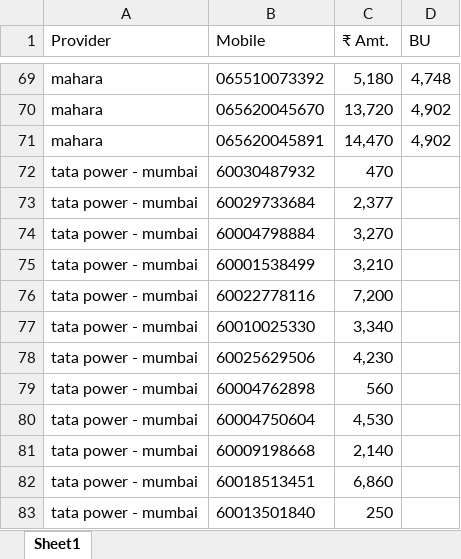
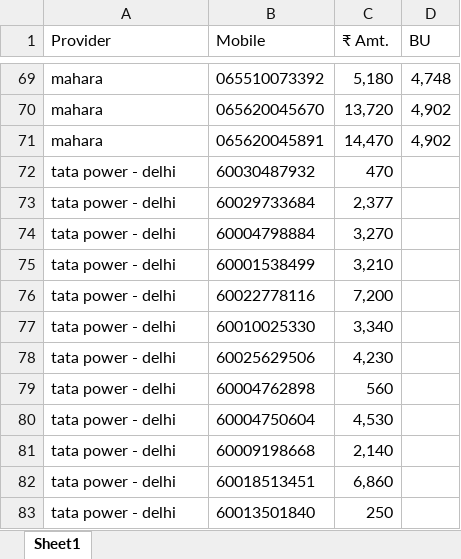
Before and after one commit to drishangupta/Billscrape, an Excel workbook: dataframe.xlsx, sheet Sheet1, drawn as a sheet; only a part is shown, gaps mark what is left out; values as stored, in another font and other column widths than the file's, no borders; table styles not drawn; the diff names each change by its address in the sheet, - before the commit and + after, or states it on an @@ line.

```diff
--- a/dataframe.xlsx (sheet Sheet1)
+++ b/dataframe.xlsx (sheet Sheet1)
-A72:A83 (Provider): tata power - mumbai
+A72:A83 (Provider): tata power - delhi
```
Also changed, not shown: 1 other file.
